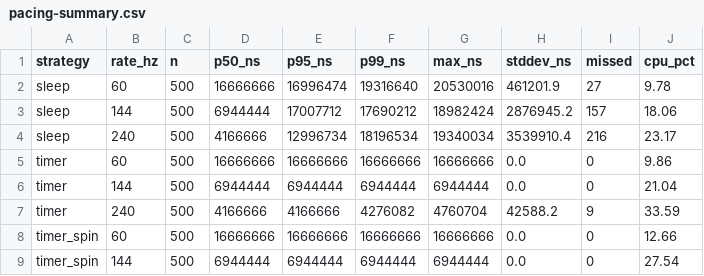
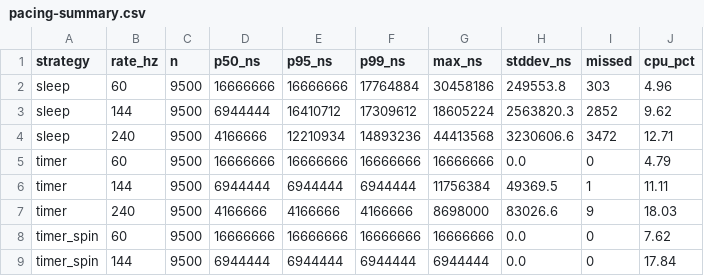
Before and after one commit to tiffany-mares/OpenGL-Renderer, a CSV file: bench/results/ci/windows-latest/pacing-summary.csv, drawn as a sheet; only a part is shown; the diff covers the shown part only.

```diff
--- a/bench/results/ci/windows-latest/pacing-summary.csv
+++ b/bench/results/ci/windows-latest/pacing-summary.csv
@@ -1,9 +1,9 @@
 strategy,rate_hz,n,p50_ns,p95_ns,p99_ns,max_ns,stddev_ns,missed,cpu_pct
-sleep,60,500,16666666,16996474,19316640,20530016,461201.9,27,9.78
-sleep,144,500,6944444,17007712,17690212,18982424,2876945.2,157,18.06
-sleep,240,500,4166666,12996734,18196534,19340034,3539910.4,216,23.17
-timer,60,500,16666666,16666666,16666666,16666666,0.0,0,9.86
-timer,144,500,6944444,6944444,6944444,6944444,0.0,0,21.04
-timer,240,500,4166666,4166666,4276082,4760704,42588.2,9,33.59
-timer_spin,60,500,16666666,16666666,16666666,16666666,0.0,0,12.66
-timer_spin,144,500,6944444,6944444,6944444,6944444,0.0,0,27.54
+sleep,60,9500,16666666,16666666,17764884,30458186,249553.8,303,4.96
+sleep,144,9500,6944444,16410712,17309612,18605224,2563820.3,2852,9.62
+sleep,240,9500,4166666,12210934,14893236,44413568,3230606.6,3472,12.71
+timer,60,9500,16666666,16666666,16666666,16666666,0.0,0,4.79
+timer,144,9500,6944444,6944444,6944444,11756384,49369.5,1,11.11
+timer,240,9500,4166666,4166666,4166666,8698000,83026.6,9,18.03
+timer_spin,60,9500,16666666,16666666,16666666,16666666,0.0,0,7.62
+timer_spin,144,9500,6944444,6944444,6944444,6944444,0.0,0,17.84
```
Also changed, not shown: 21 edited cells elsewhere in this file, bench/results/ci/ubuntu-latest/handoff-summary.csv, bench/results/ci/ubuntu-latest/pacing-summary.csv, 5 other files.
